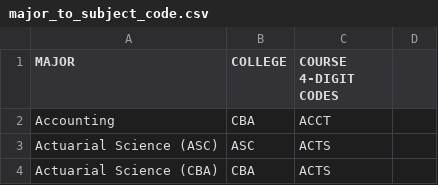
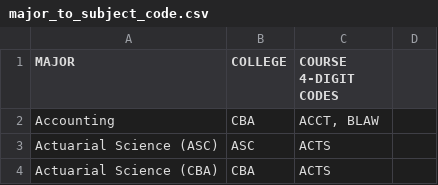
Before and after one commit to unl/UNL_UndergraduateBulletin, a CSV file: data/2013/major_to_subject_code.csv, drawn as a sheet; only a part is shown.

Commit message:
Add BLAW as an Accounting subject code

```diff
--- a/data/2013/major_to_subject_code.csv
+++ b/data/2013/major_to_subject_code.csv
@@ -1,3 +1,3 @@
 MAJOR,COLLEGE,COURSE 4-DIGIT CODES
-Accounting,CBA,ACCT
+Accounting,CBA,"ACCT, BLAW"
 Actuarial Science (ASC),ASC,ACTS
```
Also changed, not shown: 1 other file.
